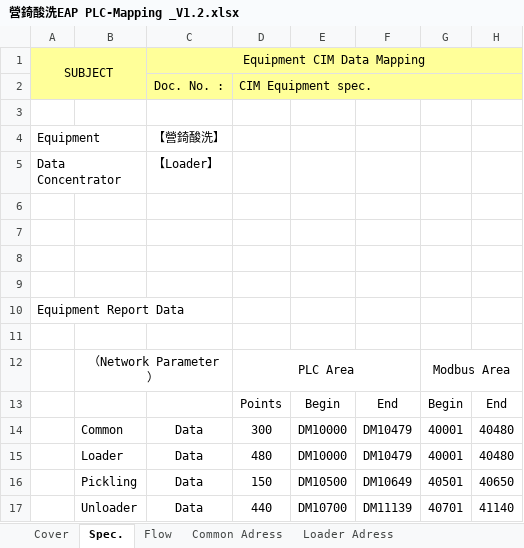
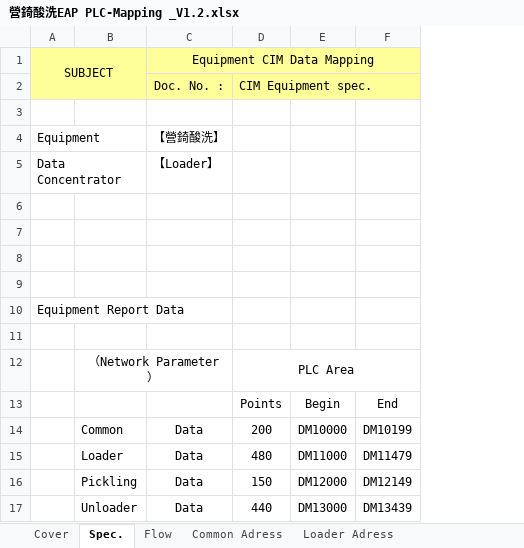
Before and after one commit to eHsuan/EAPDashboard, an Excel workbook: doc/spec/營錡酸洗EAP PLC-Mapping _V1.2.xlsx, sheet Spec., drawn as a sheet; values as stored, in another font and other column widths than the file's, no borders; charts and pictures not drawn; removed rows and columns are numbered as before the commit, all else as after; the diff names each change by its address in the sheet, - before the commit and + after, or states it on an @@ line.

```diff
--- a/doc/spec/營錡酸洗EAP PLC-Mapping _V1.2.xlsx (sheet Spec.)
+++ b/doc/spec/營錡酸洗EAP PLC-Mapping _V1.2.xlsx (sheet Spec.)
-column F, rows 13-17: End | DM10479 | DM10479 | DM10649 | DM11139
-column G, rows 12-17: Modbus Area | Begin | 40001 | 40001 | 40501 | 40701
-column H, rows 13-17: End | 40480 | 40480 | 40650 | 41140
+column F, rows 13-17: End | DM10199 | DM11479 | DM12149 | DM13439
-D14: 300
+D14: 200
-E15: DM10000
+E15: DM11000
-E16: DM10500
+E16: DM12000
-E17: DM10700
+E17: DM13000
```
Also changed, not shown: sheet Common Adress, sheet Pickling Adress, sheet Unoader Adress, sheet Loader Adress, formulas that keep their value, 15 other files.
